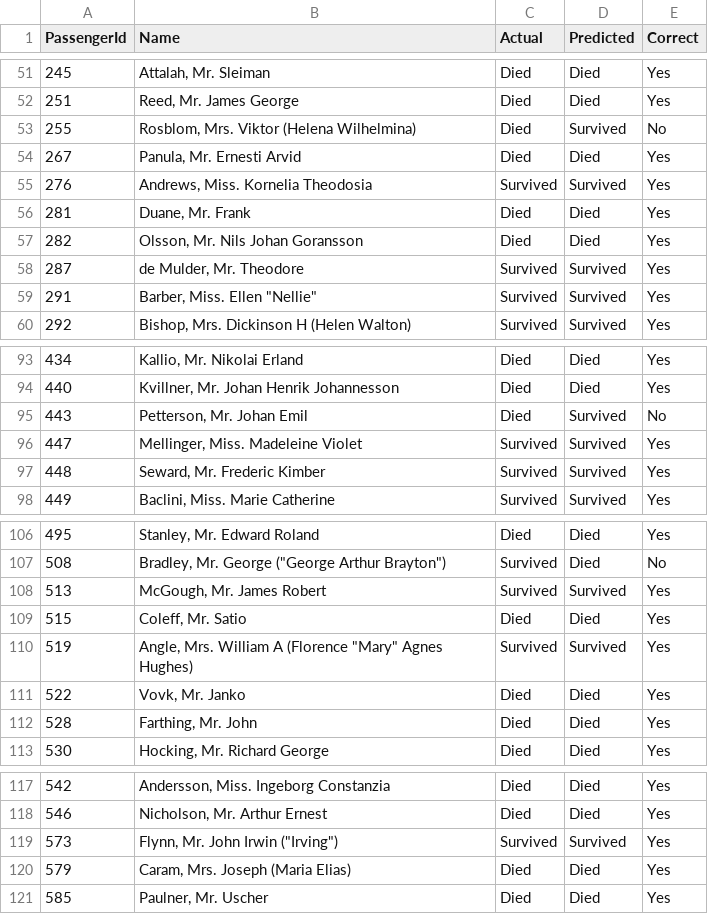
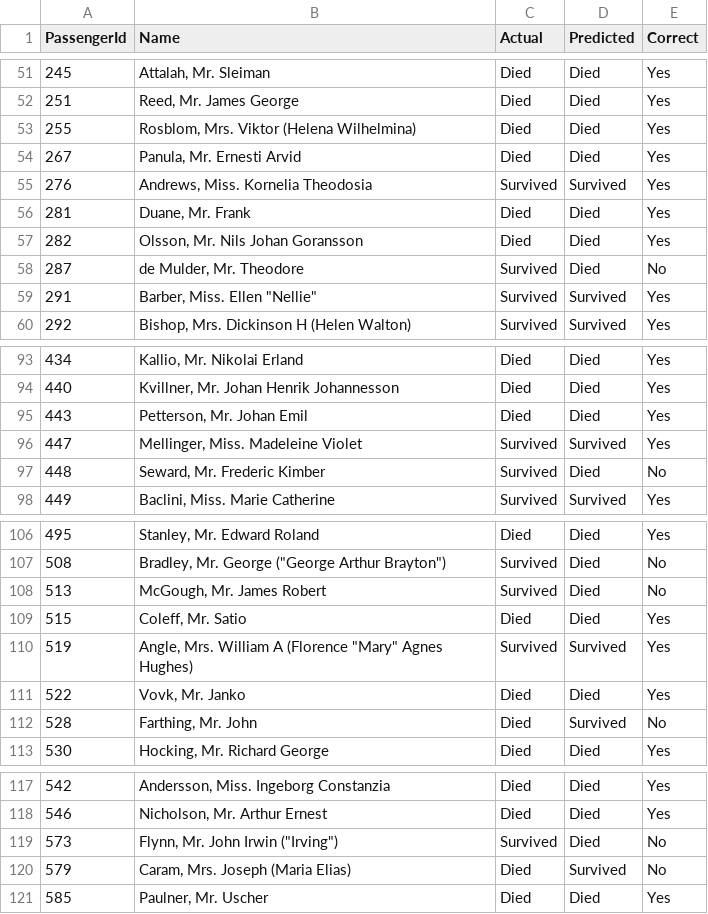
Before and after one commit to aniket123pathak/ML_mini_project, a CSV file: survival_predictions.csv, drawn as a sheet; only a part is shown, gaps mark what is left out; the diff covers the shown part only.

```diff
--- a/survival_predictions.csv
+++ b/survival_predictions.csv
@@ -52,3 +52,3 @@ PassengerId,Name,Actual,Predicted,Correct
 251,"Reed, Mr. James George",Died,Died,Yes
-255,"Rosblom, Mrs. Viktor (Helena Wilhelmina)",Died,Survived,No
+255,"Rosblom, Mrs. Viktor (Helena Wilhelmina)",Died,Died,Yes
 267,"Panula, Mr. Ernesti Arvid",Died,Died,Yes
@@ -57,3 +57,3 @@ PassengerId,Name,Actual,Predicted,Correct
 282,"Olsson, Mr. Nils Johan Goransson",Died,Died,Yes
-287,"de Mulder, Mr. Theodore",Survived,Survived,Yes
+287,"de Mulder, Mr. Theodore",Survived,Died,No
 291,"Barber, Miss. Ellen ""Nellie""",Survived,Survived,Yes
@@ -94,5 +94,5 @@ PassengerId,Name,Actual,Predicted,Correct
 440,"Kvillner, Mr. Johan Henrik Johannesson",Died,Died,Yes
-443,"Petterson, Mr. Johan Emil",Died,Survived,No
+443,"Petterson, Mr. Johan Emil",Died,Died,Yes
 447,"Mellinger, Miss. Madeleine Violet",Survived,Survived,Yes
-448,"Seward, Mr. Frederic Kimber",Survived,Survived,Yes
+448,"Seward, Mr. Frederic Kimber",Survived,Died,No
 449,"Baclini, Miss. Marie Catherine",Survived,Survived,Yes
@@ -107,3 +107,3 @@ PassengerId,Name,Actual,Predicted,Correct
 508,"Bradley, Mr. George (""George Arthur Brayton"")",Survived,Died,No
-513,"McGough, Mr. James Robert",Survived,Survived,Yes
+513,"McGough, Mr. James Robert",Survived,Died,No
 515,"Coleff, Mr. Satio",Died,Died,Yes
@@ -111,3 +111,3 @@ PassengerId,Name,Actual,Predicted,Correct
 522,"Vovk, Mr. Janko",Died,Died,Yes
-528,"Farthing, Mr. John",Died,Died,Yes
+528,"Farthing, Mr. John",Died,Survived,No
 530,"Hocking, Mr. Richard George",Died,Died,Yes
@@ -118,4 +118,4 @@ PassengerId,Name,Actual,Predicted,Correct
 546,"Nicholson, Mr. Arthur Ernest",Died,Died,Yes
-573,"Flynn, Mr. John Irwin (""Irving"")",Survived,Survived,Yes
-579,"Caram, Mrs. Joseph (Maria Elias)",Died,Died,Yes
+573,"Flynn, Mr. John Irwin (""Irving"")",Survived,Died,No
+579,"Caram, Mrs. Joseph (Maria Elias)",Died,Survived,No
 585,"Paulner, Mr. Uscher",Died,Died,Yes
```
Also changed, not shown: 30 edited cells elsewhere in this file, 6 other files.
